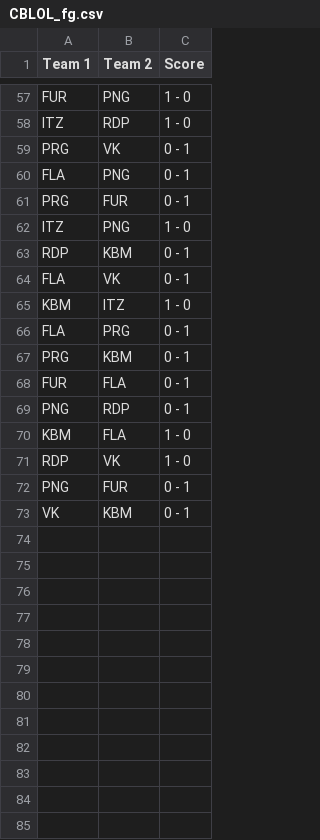
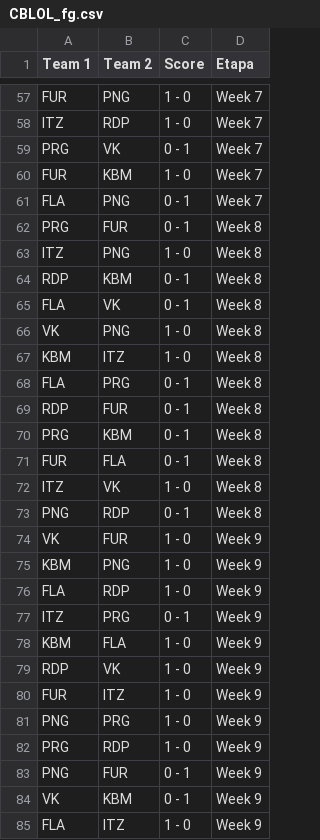
Before and after one commit to BrunodePauloAlmeida/Games_Prediction, a CSV file: 2020/CBLOL_fg.csv, drawn as a sheet; only a part is shown, gaps mark what is left out; the diff names each change by its address in the sheet, - before the commit and + after, or states it on an @@ line.

```diff
--- a/2020/CBLOL_fg.csv
+++ b/2020/CBLOL_fg.csv
+column D (Etapa), rows 57-59: all Week 7; rows 61-65: Week 7 | Week 8 | Week 8 | Week 8 | Week 8; rows 67-68: Week 8 | Week 8; rows 70-71: Week 8 | Week 8; row 73: Week 8; rows 78-79: Week 9 | Week 9; rows 83-84: Week 9 | Week 9
+row 60: FUR | KBM | 1 - 0 | Week 7
+row 66: VK | PNG | 1 - 0 | Week 8
+row 69: RDP | FUR | 0 - 1 | Week 8
+row 72: ITZ | VK | 1 - 0 | Week 8
+row 74: VK | FUR | 1 - 0 | Week 9
+row 75: KBM | PNG | 1 - 0 | Week 9
+row 76: FLA | RDP | 1 - 0 | Week 9
+row 77: ITZ | PRG | 0 - 1 | Week 9
+row 80: FUR | ITZ | 1 - 0 | Week 9
+row 81: PNG | PRG | 1 - 0 | Week 9
+row 82: PRG | RDP | 1 - 0 | Week 9
+row 85: FLA | ITZ | 1 - 0 | Week 9
```
Also changed, not shown: 2020/LCK_fg.csv, 2020/LCS_fg.csv, 22 other files.
